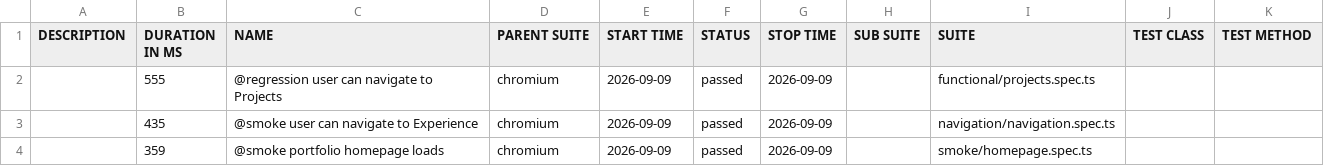
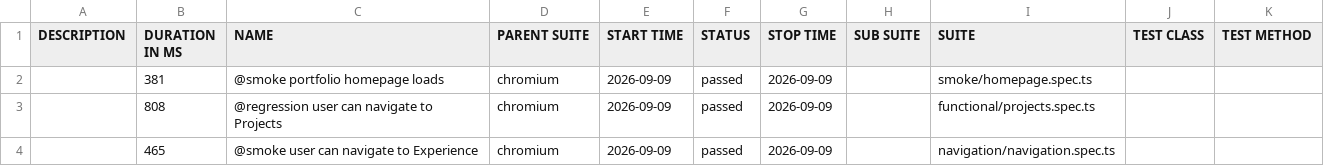
Before and after one commit to vivekpinto/personal-website, a CSV file: allure-history/data/suites.csv, drawn as a sheet.

```diff
--- a/allure-history/data/suites.csv
+++ b/allure-history/data/suites.csv
@@ -1,4 +1,4 @@
 "DESCRIPTION","DURATION IN MS","NAME","PARENT SUITE","START TIME","STATUS","STOP TIME","SUB SUITE","SUITE","TEST CLASS","TEST METHOD"
-"","555","@regression user can navigate to Projects","chromium","2026-09-09","passed","2026-09-09","","functional/projects.spec.ts","",""
-"","435","@smoke user can navigate to Experience","chromium","2026-09-09","passed","2026-09-09","","navigation/navigation.spec.ts","",""
-"","359","@smoke portfolio homepage loads","chromium","2026-09-09","passed","2026-09-09","","smoke/homepage.spec.ts","",""
+"","381","@smoke portfolio homepage loads","chromium","2026-09-09","passed","2026-09-09","","smoke/homepage.spec.ts","",""
+"","808","@regression user can navigate to Projects","chromium","2026-09-09","passed","2026-09-09","","functional/projects.spec.ts","",""
+"","465","@smoke user can navigate to Experience","chromium","2026-09-09","passed","2026-09-09","","navigation/navigation.spec.ts","",""
```
Also changed, not shown: 27 other files.
